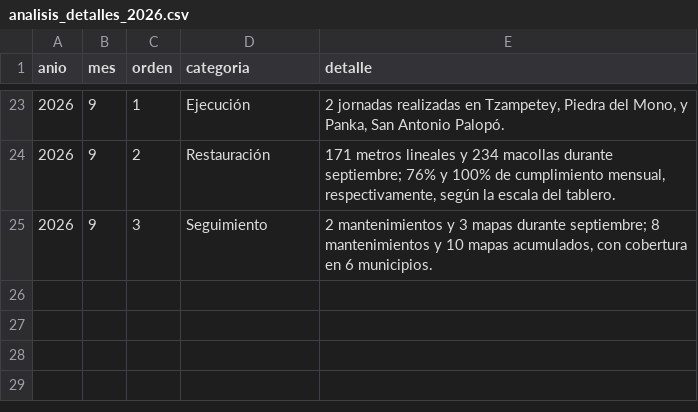
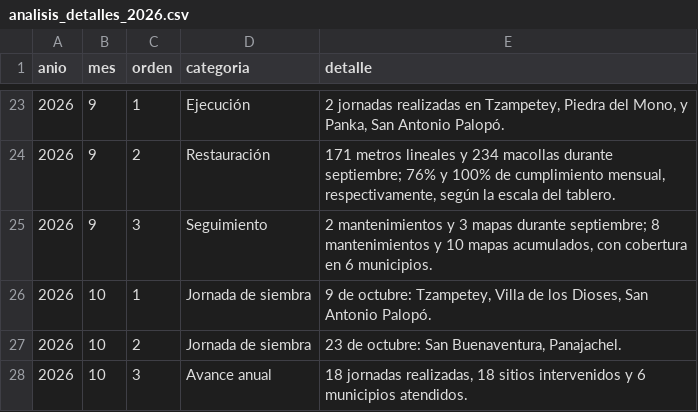
Before and after one commit to geograficaaala/Tablero_dinamico_AALA, a CSV file: data/tul/2026/analisis_detalles_2026.csv, drawn as a sheet; only a part is shown, gaps mark what is left out.

```diff
--- a/data/tul/2026/analisis_detalles_2026.csv
+++ b/data/tul/2026/analisis_detalles_2026.csv
@@ -25 +25,4 @@ anio,mes,orden,categoria,detalle
 2026,9,3,Seguimiento,"2 mantenimientos y 3 mapas durante septiembre; 8 mantenimientos y 10 mapas acumulados, con cobertura en 6 municipios."
+2026,10,1,Jornada de siembra,"9 de octubre: Tzampetey, Villa de los Dioses, San Antonio Palopó."
+2026,10,2,Jornada de siembra,"23 de octubre: San Buenaventura, Panajachel."
+2026,10,3,Avance anual,"18 jornadas realizadas, 18 sitios intervenidos y 6 municipios atendidos."
```
Also changed, not shown: data/tul/2026/analisis_mensual_2026.csv, data/tul/2026/periodos_2026.csv, 2 other files.
